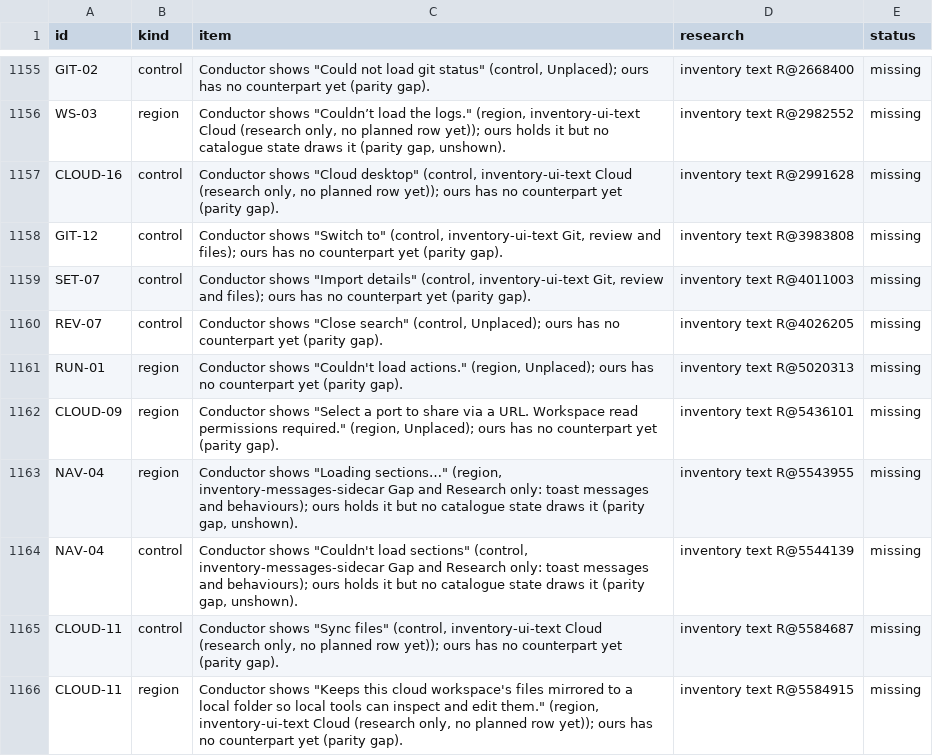
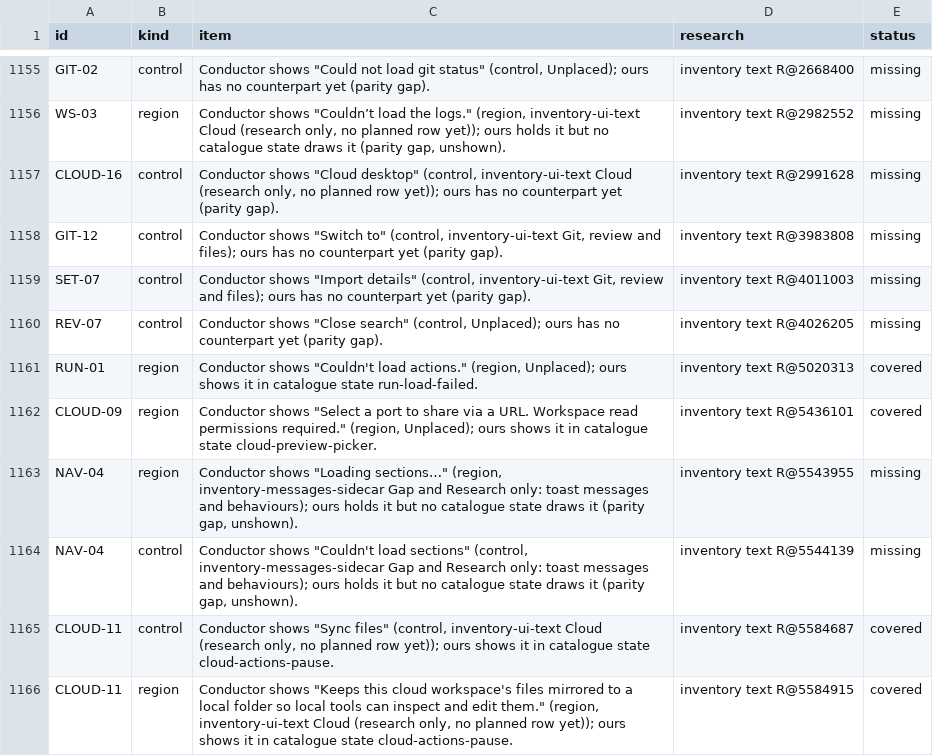
Before and after one commit to jahala/conducted, a TSV file: docs/plans/items/ui.tsv, drawn as a sheet; only a part is shown, gaps mark what is left out; the diff covers the shown part only.

```diff
--- a/docs/plans/items/ui.tsv
+++ b/docs/plans/items/ui.tsv
@@ -1160,7 +1160,7 @@ SET-07	control	Conductor shows "Import details" (control, inventory-ui-text Git,
 REV-07	control	Conductor shows "Close search" (control, Unplaced); ours has no counterpart yet (parity gap).	inventory text R@4026205	missing
-RUN-01	region	Conductor shows "Couldn't load actions." (region, Unplaced); ours has no counterpart yet (parity gap).	inventory text R@5020313	missing
-CLOUD-09	region	Conductor shows "Select a port to share via a URL. Workspace read permissions required." (region, Unplaced); ours has no counterpart yet (parity gap).	inventory text R@5436101	missing
+RUN-01	region	Conductor shows "Couldn't load actions." (region, Unplaced); ours shows it in catalogue state run-load-failed.	inventory text R@5020313	covered
+CLOUD-09	region	Conductor shows "Select a port to share via a URL. Workspace read permissions required." (region, Unplaced); ours shows it in catalogue state cloud-preview-picker.	inventory text R@5436101	covered
 NAV-04	region	Conductor shows "Loading sections…" (region, inventory-messages-sidecar Gap and Research only: toast messages and behaviours); ours holds it but no catalogue state draws it (parity gap, unshown).	inventory text R@5543955	missing
 NAV-04	control	Conductor shows "Couldn't load sections" (control, inventory-messages-sidecar Gap and Research only: toast messages and behaviours); ours holds it but no catalogue state draws it (parity gap, unshown).	inventory text R@5544139	missing
-CLOUD-11	control	Conductor shows "Sync files" (control, inventory-ui-text Cloud (research only, no planned row yet)); ours has no counterpart yet (parity gap).	inventory text R@5584687	missing
-CLOUD-11	region	Conductor shows "Keeps this cloud workspace's files mirrored to a local folder so local tools can inspect and edit them." (region, inventory-ui-text Cloud (research only, no planned row yet)); ours has no counterpart yet (parity gap).	inventory text R@5584915	missing
+CLOUD-11	control	Conductor shows "Sync files" (control, inventory-ui-text Cloud (research only, no planned row yet)); ours shows it in catalogue state cloud-actions-pause.	inventory text R@5584687	covered
+CLOUD-11	region	Conductor shows "Keeps this cloud workspace's files mirrored to a local folder so local tools can inspect and edit them." (region, inventory-ui-text Cloud (research only, no planned row yet)); ours shows it in catalogue state cloud-actions-pause.	inventory text R@5584915	covered
```
Also changed, not shown: 143 edited cells elsewhere in this file, docs/plans/items/system.tsv, 1 other file.
